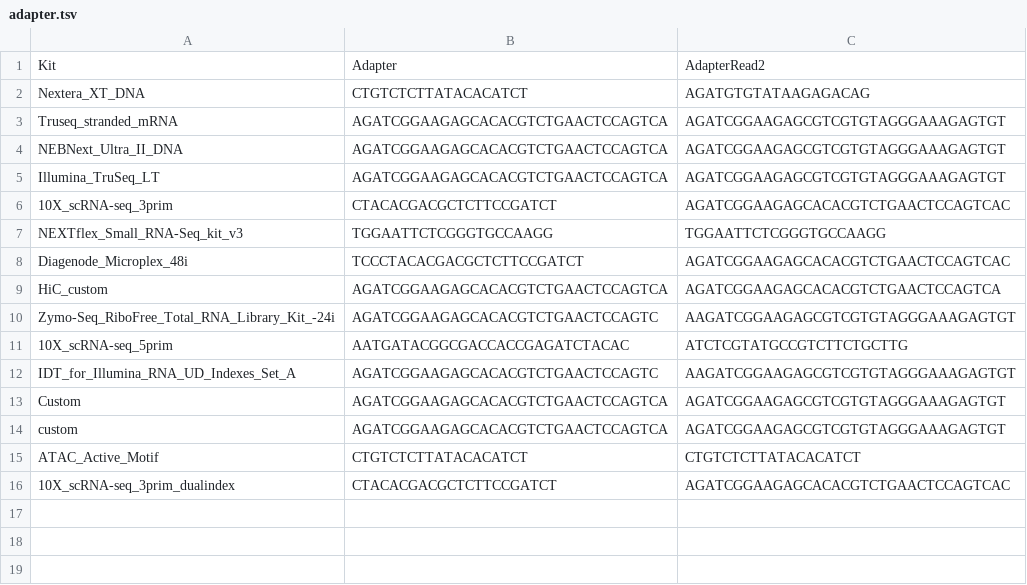
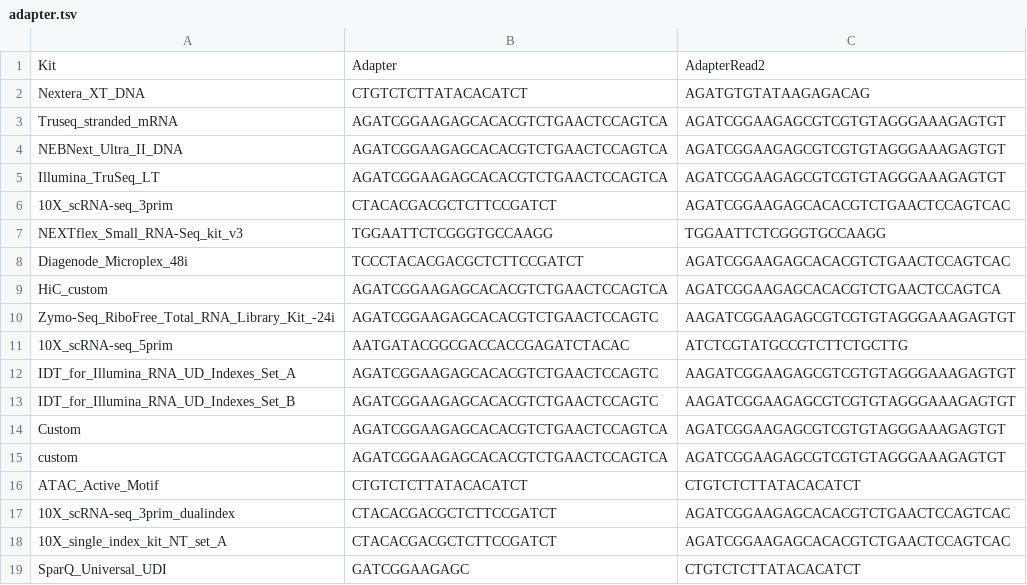
Before and after one commit to guillaumecharbonnier/mw-lib, a TSV file: src/snakemake/tables/adapter.tsv, drawn as a sheet.

Commit message:
Updated cellranger to 7.0.1. Add some kits with adapters sequences in adapter.tsv

```diff
--- a/src/snakemake/tables/adapter.tsv
+++ b/src/snakemake/tables/adapter.tsv
@@ -12,2 +12,3 @@ Zymo-Seq_RiboFree_Total_RNA_Library_Kit_-24i	AGATCGGAAGAGCACACGTCTGAACTCCAGTC	AA
 IDT_for_Illumina_RNA_UD_Indexes_Set_A	AGATCGGAAGAGCACACGTCTGAACTCCAGTC	AAGATCGGAAGAGCGTCGTGTAGGGAAAGAGTGT
+IDT_for_Illumina_RNA_UD_Indexes_Set_B	AGATCGGAAGAGCACACGTCTGAACTCCAGTC	AAGATCGGAAGAGCGTCGTGTAGGGAAAGAGTGT
 Custom	AGATCGGAAGAGCACACGTCTGAACTCCAGTCA	AGATCGGAAGAGCGTCGTGTAGGGAAAGAGTGT
@@ -16 +17,3 @@ ATAC_Active_Motif	CTGTCTCTTATACACATCT	CTGTCTCTTATACACATCT
 10X_scRNA-seq_3prim_dualindex	CTACACGACGCTCTTCCGATCT	AGATCGGAAGAGCACACGTCTGAACTCCAGTCAC
+10X_single_index_kit_NT_set_A	CTACACGACGCTCTTCCGATCT	AGATCGGAAGAGCACACGTCTGAACTCCAGTCAC
+SparQ_Universal_UDI	GATCGGAAGAGC	CTGTCTCTTATACACATCT
```
Also changed, not shown: 1 other file.
